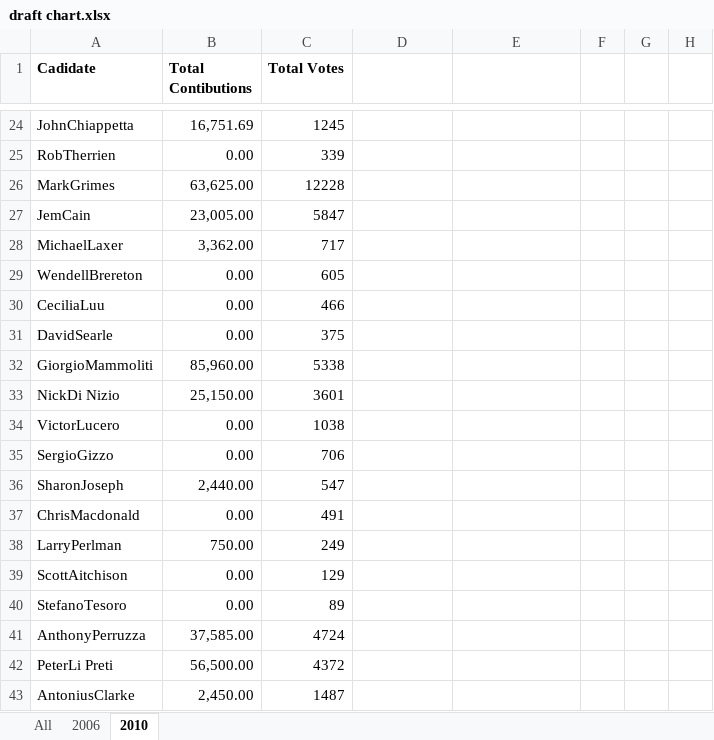
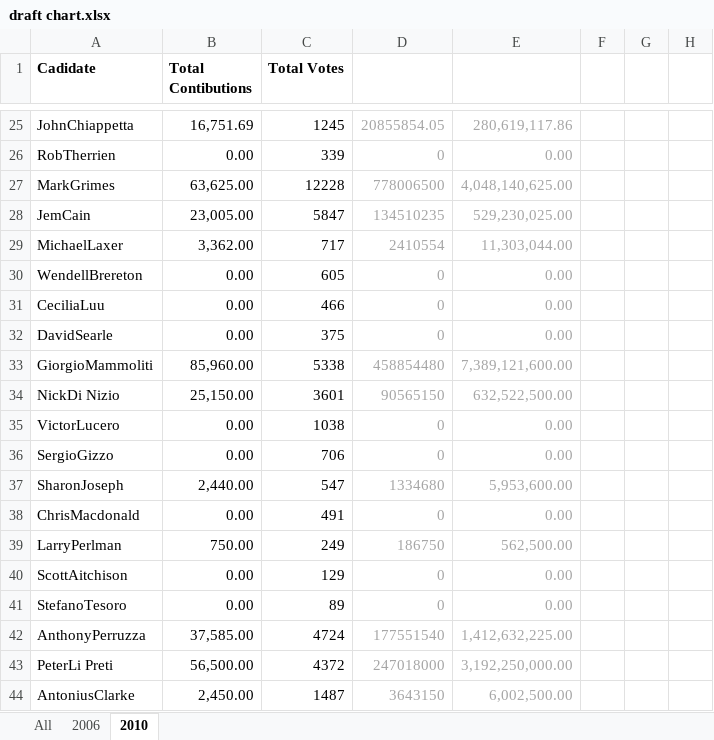
Before and after one commit to darraghb1980/EF-Group-Project, an Excel workbook: datasets/draft chart.xlsx, sheet 2010, drawn as a sheet; only a part is shown, gaps mark what is left out; values as stored, in another font and other column widths than the file's, no borders; addresses are those after the commit; the diff covers the shown part only; the diff names each change by its address in the sheet, - before the commit and + after, or states it on an @@ line.

```diff
--- a/datasets/draft chart.xlsx (sheet 2010)
+++ b/datasets/draft chart.xlsx (sheet 2010)
-D25: (empty)
+D25: 20855854.05
-E25: (empty)
+E25: 280,619,117.86
-D26: (empty)
+D26: 0
-E26: (empty)
+E26: 0.00
-D27: (empty)
+D27: 778006500
-E27: (empty)
+E27: 4,048,140,625.00
-D28: (empty)
+D28: 134510235
-E28: (empty)
+E28: 529,230,025.00
-D29: (empty)
+D29: 2410554
-E29: (empty)
+E29: 11,303,044.00
-D30:D32: (empty)
+D30:D32: 0
-E30:E32: (empty)
+E30:E32: 0.00
-D33: (empty)
+D33: 458854480
-E33: (empty)
+E33: 7,389,121,600.00
-D34: (empty)
+D34: 90565150
-E34: (empty)
+E34: 632,522,500.00
-D35:D36: (empty)
+D35:D36: 0
-E35:E36: (empty)
+E35:E36: 0.00
-D37: (empty)
+D37: 1334680
-E37: (empty)
+E37: 5,953,600.00
-D38: (empty)
+D38: 0
-E38: (empty)
+E38: 0.00
-D39: (empty)
+D39: 186750
-E39: (empty)
+E39: 562,500.00
-D40:D41: (empty)
+D40:D41: 0
-E40:E41: (empty)
+E40:E41: 0.00
-D42: (empty)
+D42: 177551540
-E42: (empty)
+E42: 1,412,632,225.00
-D43: (empty)
+D43: 247018000
-E43: (empty)
+E43: 3,192,250,000.00
-D44: (empty)
+D44: 3643150
-E44: (empty)
+E44: 6,002,500.00
```
Also changed, not shown: 2 added rows, 389 edited cells and cell formats elsewhere in this sheet, sheet 2006, charts or pictures.
